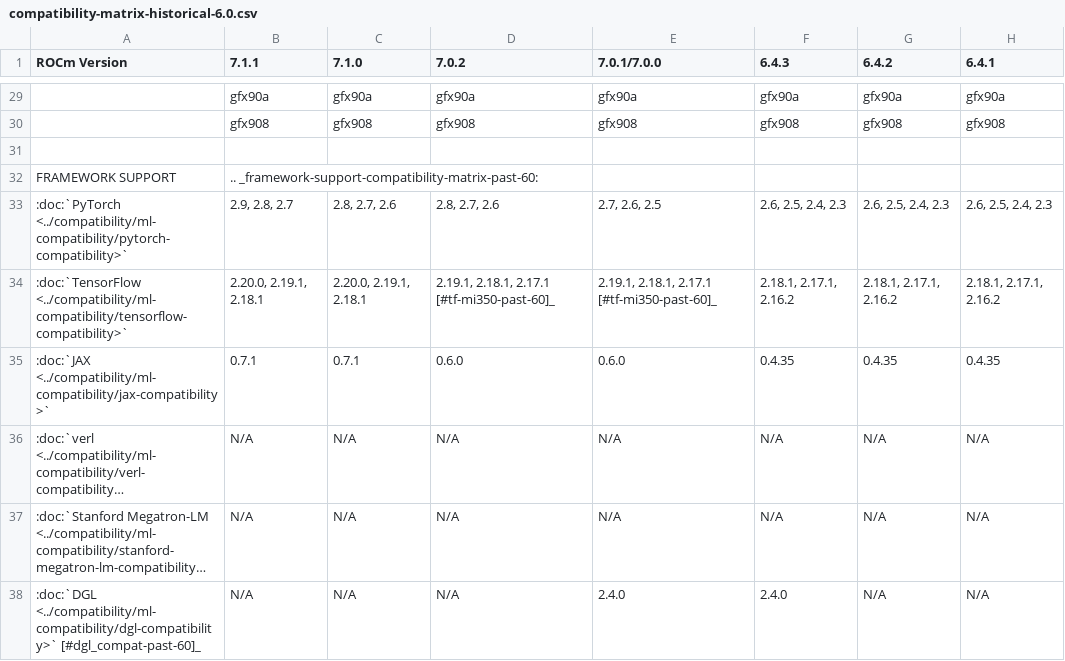
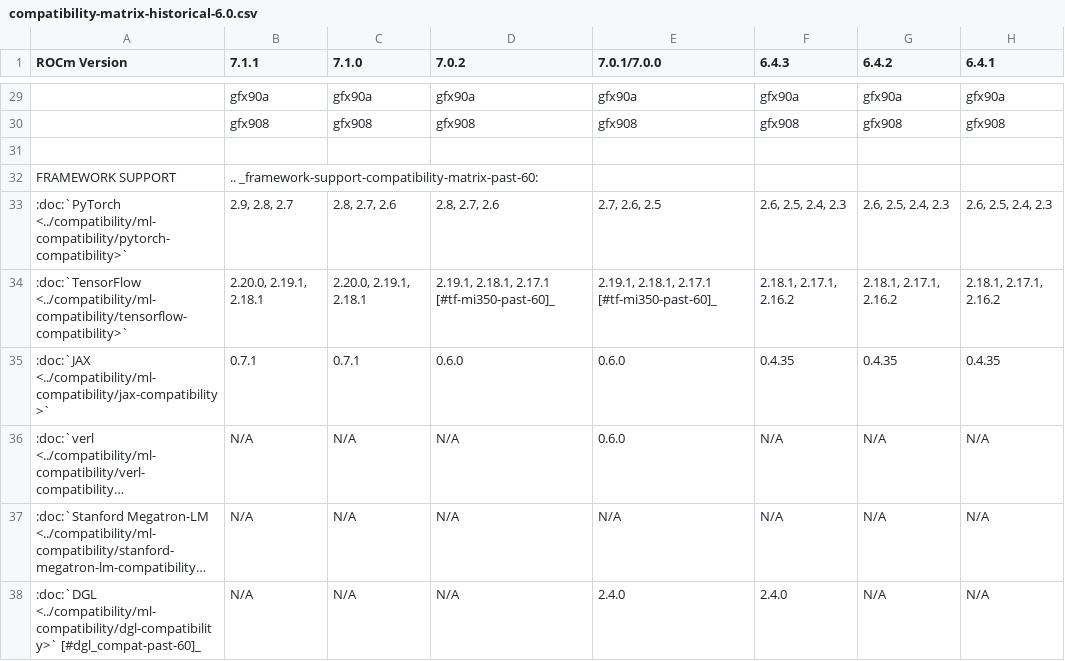
Before and after one commit to prbasyal-amd/ROCm, a CSV file: docs/compatibility/compatibility-matrix-historical-6.0.csv, drawn as a sheet; only a part is shown, gaps mark what is left out; long unchanged cells end in …; the diff names each change by its address in the sheet, - before the commit and + after, or states it on an @@ line.

Commit message:
Docs: verl framework - compatibility - 25.11 release (#5752) (#5753)

```diff
--- a/docs/compatibility/compatibility-matrix-historical-6.0.csv
+++ b/docs/compatibility/compatibility-matrix-historical-6.0.csv
-E36 (7.0.1/7.0.0): N/A
+E36 (7.0.1/7.0.0): 0.6.0
```
Also changed, not shown: 2 other files.
